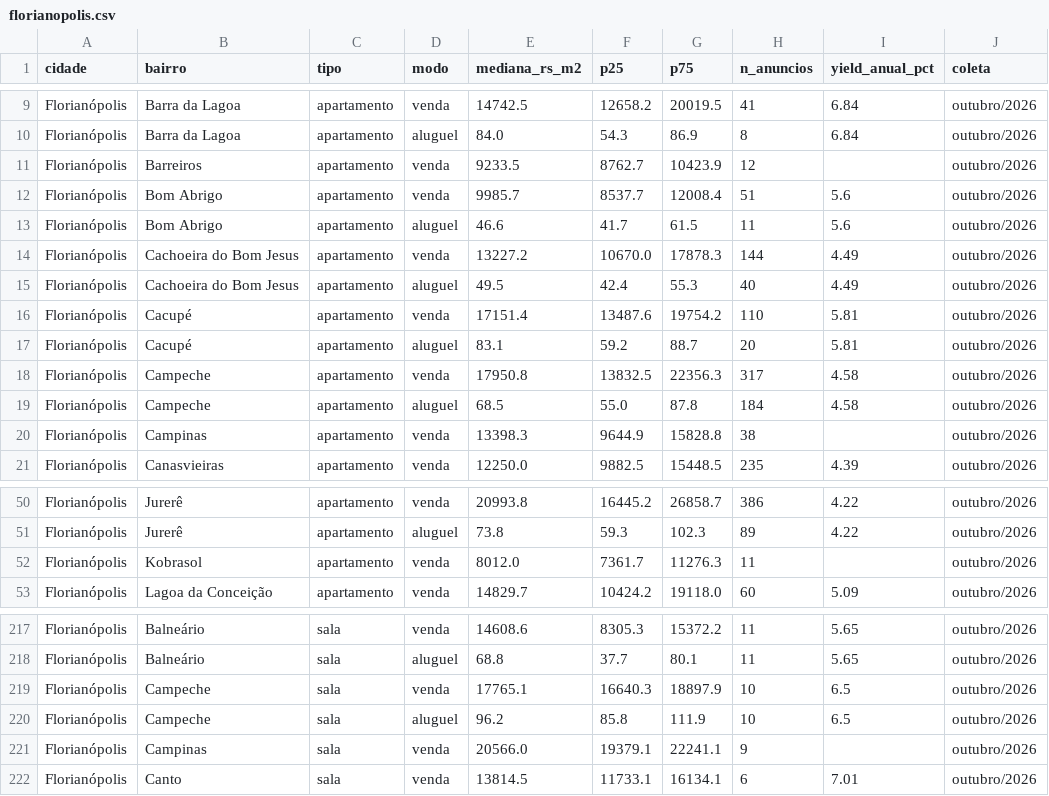
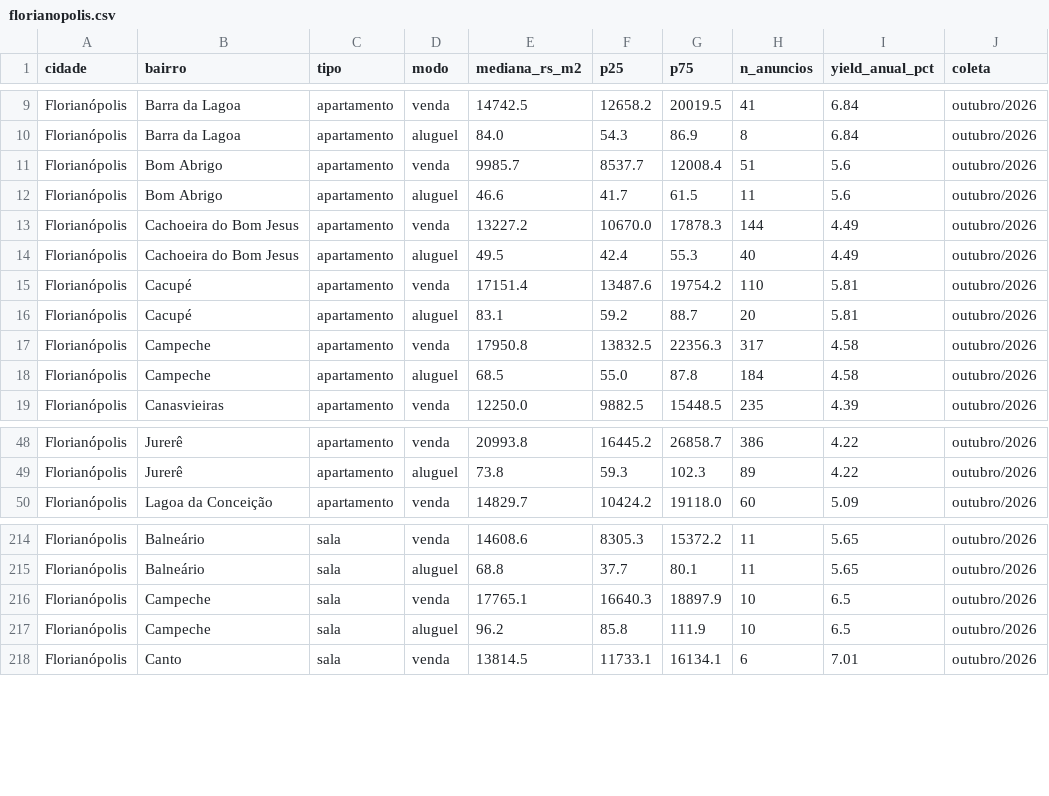
Before and after one commit to minutojaragua/corrida-dos-bairros-dados, a CSV file: dados/mensal/2026-10/florianopolis.csv, drawn as a sheet; only a part is shown, gaps mark what is left out; the diff names each change by its address in the sheet, - before the commit and + after, or states it on an @@ line.

```diff
--- a/dados/mensal/2026-10/florianopolis.csv
+++ b/dados/mensal/2026-10/florianopolis.csv
-row 11: Florianópolis | Barreiros | apartamento | venda | 9233.5 | 8762.7 | 10423.9 | 12 |  | outubro/2026
-row 20: Florianópolis | Campinas | apartamento | venda | 13398.3 | 9644.9 | 15828.8 | 38 |  | outubro/2026
-row 52: Florianópolis | Kobrasol | apartamento | venda | 8012.0 | 7361.7 | 11276.3 | 11 |  | outubro/2026
-row 221: Florianópolis | Campinas | sala | venda | 20566.0 | 19379.1 | 22241.1 | 9 |  | outubro/2026
```
Also changed, not shown: dados/mensal/2026-10/balneario-picarras.csv, dados/mensal/2026-10/fortaleza.csv, 12 other files.
